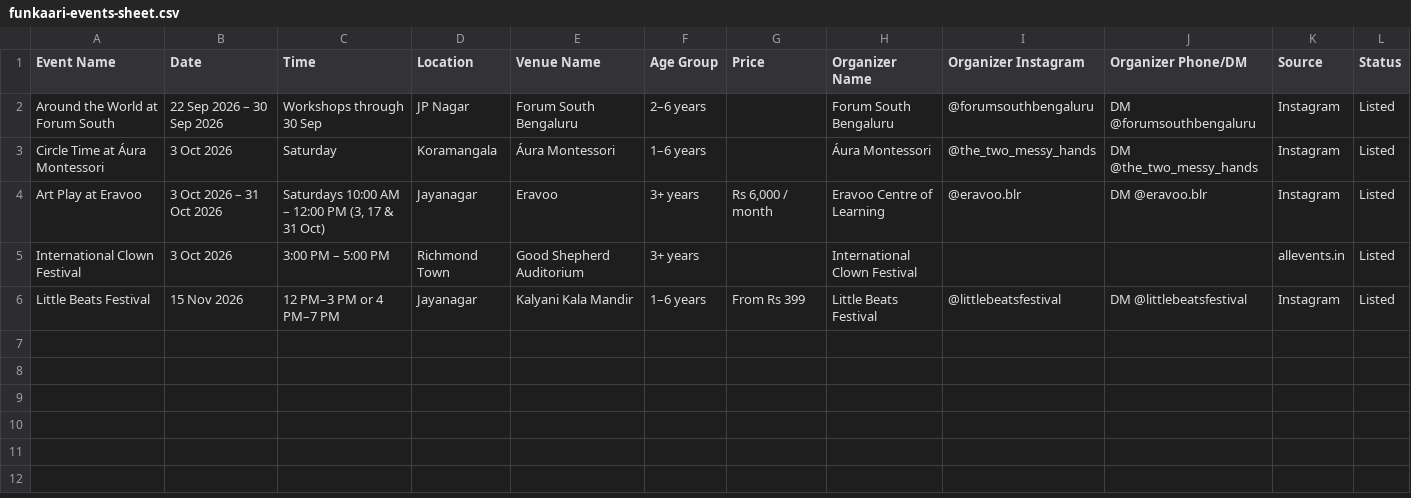
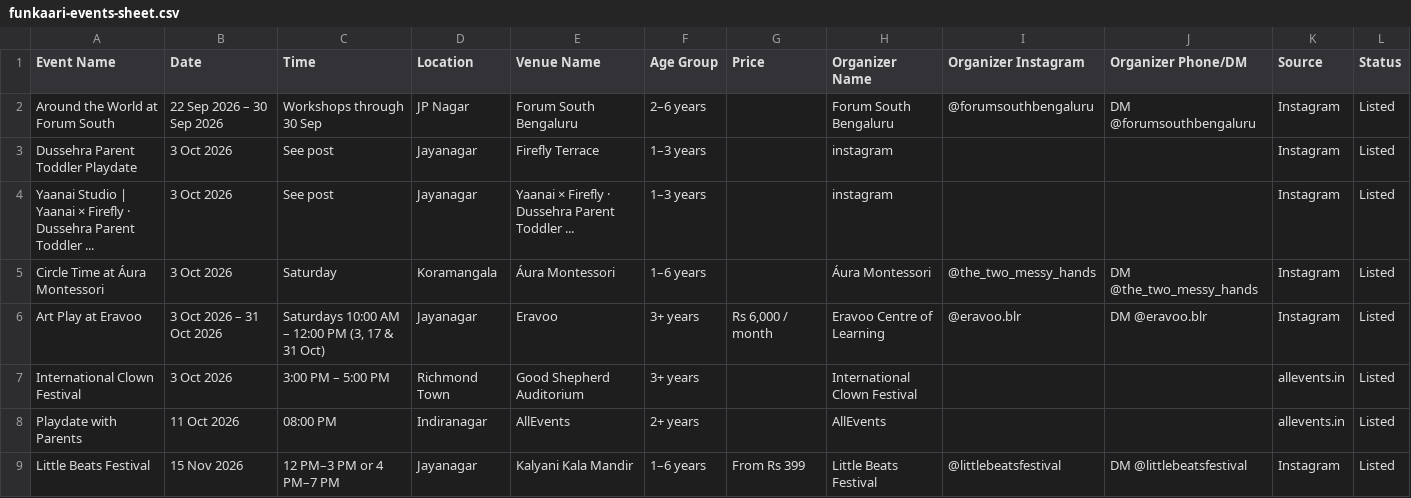
Before and after one commit to komal212/funkaari, a CSV file: src/data/funkaari-events-sheet.csv, drawn as a sheet.

Commit message:
Refresh Bengaluru event listings

```diff
--- a/src/data/funkaari-events-sheet.csv
+++ b/src/data/funkaari-events-sheet.csv
@@ -2,2 +2,4 @@ Event Name,Date,Time,Location,Venue Name,Age Group,Price,Organizer Name,Organize
 Around the World at Forum South,22 Sep 2026 – 30 Sep 2026,Workshops through 30 Sep,JP Nagar,Forum South Bengaluru,2–6 years,,Forum South Bengaluru,@forumsouthbengaluru,DM @forumsouthbengaluru,Instagram,Listed
+Dussehra Parent Toddler Playdate,3 Oct 2026,See post,Jayanagar,Firefly Terrace,1–3 years,,instagram,,,Instagram,Listed
+Yaanai Studio | Yaanai × Firefly · Dussehra Parent Toddler ...,3 Oct 2026,See post,Jayanagar,Yaanai × Firefly · Dussehra Parent Toddler ...,1–3 years,,instagram,,,Instagram,Listed
 Circle Time at Áura Montessori,3 Oct 2026,Saturday,Koramangala,Áura Montessori,1–6 years,,Áura Montessori,@the_two_messy_hands,DM @the_two_messy_hands,Instagram,Listed
@@ -5,2 +7,3 @@ Art Play at Eravoo,3 Oct 2026 – 31 Oct 2026,"Saturdays 10:00 AM – 12:00 PM (
 International Clown Festival,3 Oct 2026,3:00 PM – 5:00 PM,Richmond Town,Good Shepherd Auditorium,3+ years,,International Clown Festival,,,allevents.in,Listed
+Playdate with Parents,11 Oct 2026,08:00 PM,Indiranagar,AllEvents,2+ years,,AllEvents,,,allevents.in,Listed
 Little Beats Festival,15 Nov 2026,12 PM–3 PM or 4 PM–7 PM,Jayanagar,Kalyani Kala Mandir,1–6 years,From Rs 399,Little Beats Festival,@littlebeatsfestival,DM @littlebeatsfestival,Instagram,Listed
```
Also changed, not shown: 1 other file.
